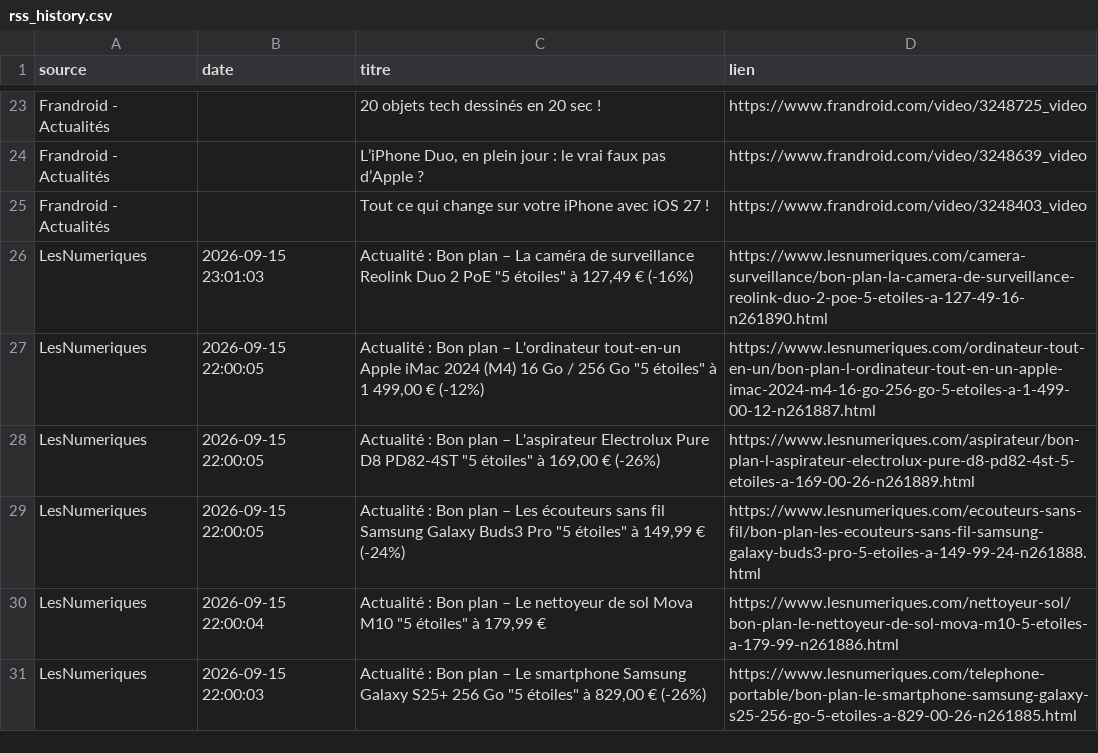
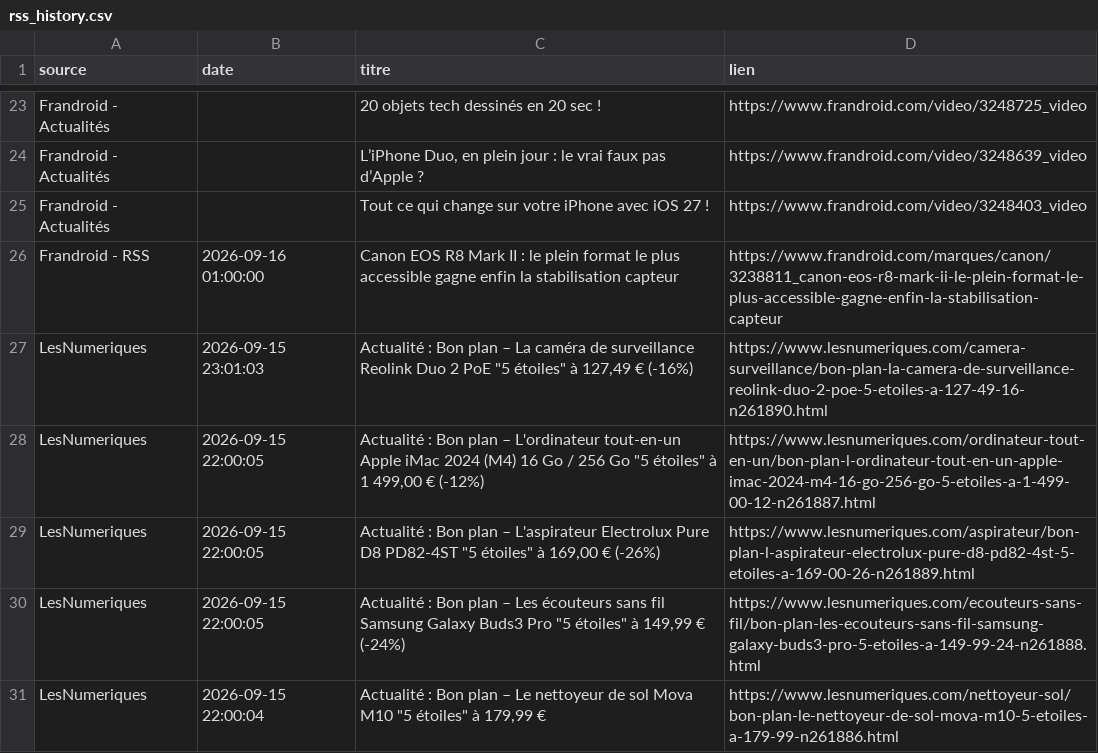
Before and after one commit to djhadef-star/rss-automation, a CSV file: output/rss_history.csv, drawn as a sheet; only a part is shown, gaps mark what is left out; the shorter side is filled out with more unchanged rows.

```diff
--- a/output/rss_history.csv
+++ b/output/rss_history.csv
@@ -25,2 +25,3 @@ Frandroid - Actualités,,"L’iPhone Duo, en plein jour : le vrai faux pas d’
 Frandroid - Actualités,,Tout ce qui change sur votre iPhone avec iOS 27 !,https://www.frandroid.com/video/3248403_video
+Frandroid - RSS,2026-09-16 01:00:00,Canon EOS R8 Mark II : le plein format le plus accessible gagne enfin la stabilisation capteur,https://www.frandroid.com/marques/canon/3238811_canon-eos-r8-mark-ii-le-plein-format-le-plus-accessible-gagne-enfin-la-stabilisation-capteur
 LesNumeriques,2026-09-15 23:01:03,"Actualité : Bon plan – La caméra de surveillance Reolink Duo 2 PoE ""5 étoiles"" à 127,49 € (-16%)",https://www.lesnumeriques.com/camera-surveillance/bon-plan-la-camera-de-surveillance-reolink-duo-2-poe-5-etoiles-a-127-49-16-n261890.html
```
